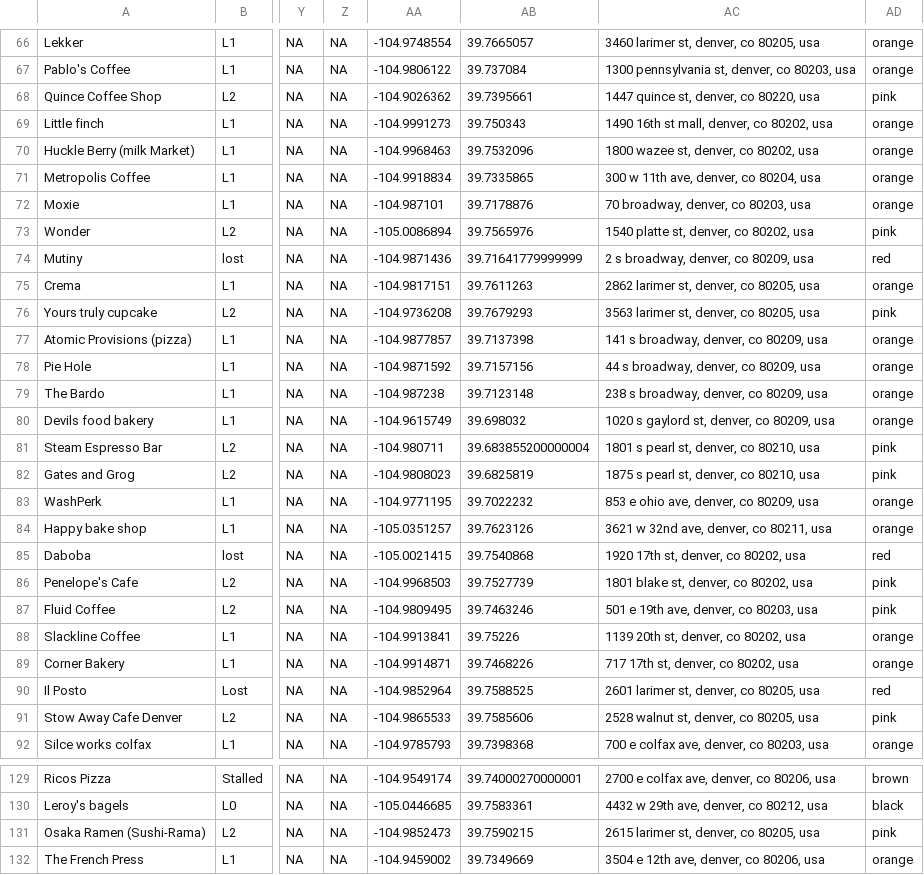
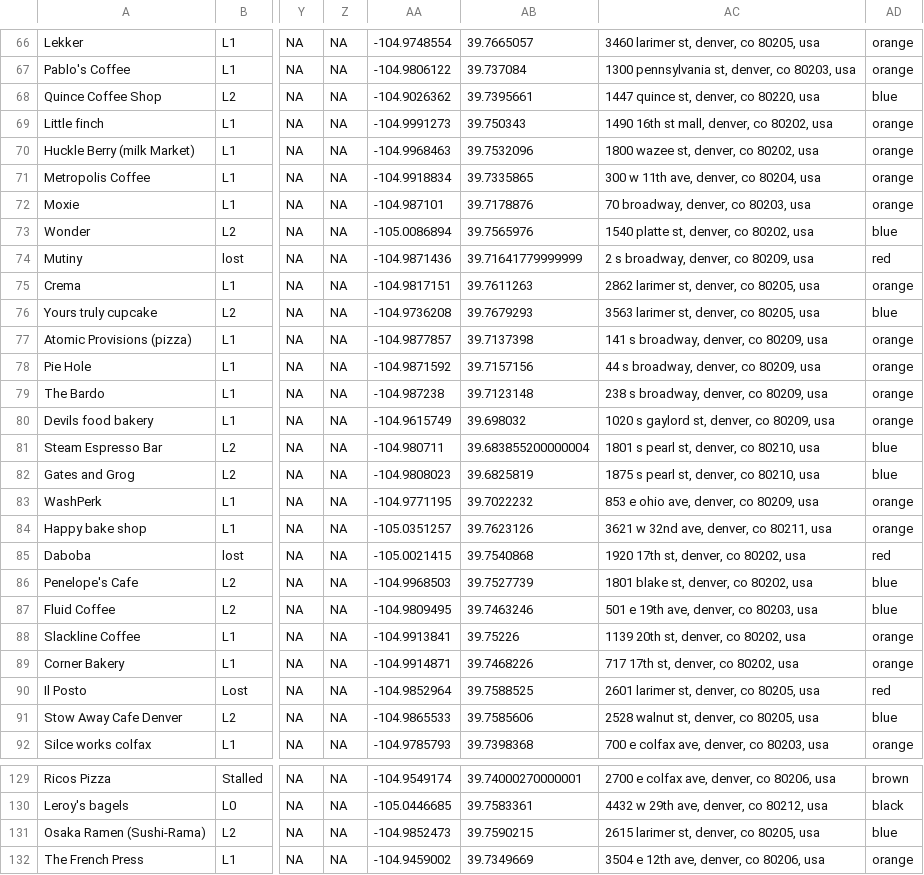
Before and after one commit to better-and-bad/shiny_raw_data, a CSV file: denver_geo.csv, drawn as a sheet; only a part is shown, gaps mark what is left out; the diff covers the shown part only; the diff names each change by its address in the sheet, - before the commit and + after, or states it on an @@ line.

```diff
--- a/denver_geo.csv
+++ b/denver_geo.csv
-AD68: pink
+AD68: blue
-AD73: pink
+AD73: blue
-AD76: pink
+AD76: blue
-AD81:AD82: pink
+AD81:AD82: blue
-AD86:AD87: pink
+AD86:AD87: blue
-AD91: pink
+AD91: blue
-AD131: pink
+AD131: blue
```
Also changed, not shown: 42 edited cells elsewhere in this file.
